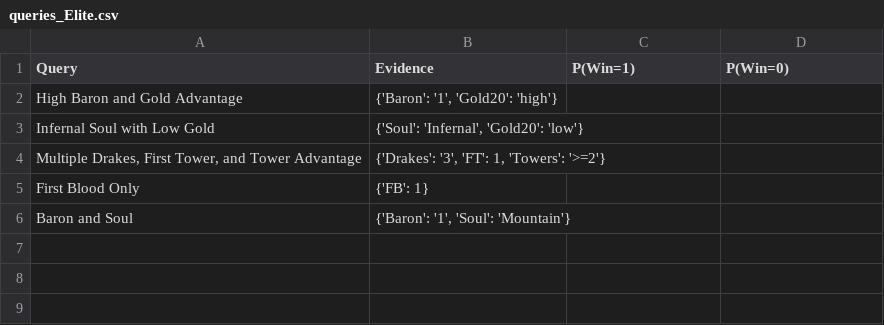
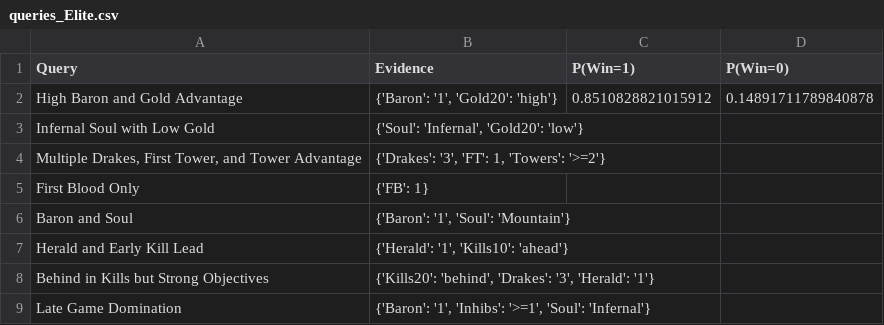
Before and after one commit to elliott-leow/league-analysis, a CSV file: reports/queries_Elite.csv, drawn as a sheet.

```diff
--- a/reports/queries_Elite.csv
+++ b/reports/queries_Elite.csv
@@ -1,3 +1,3 @@
 Query,Evidence,P(Win=1),P(Win=0)
-High Baron and Gold Advantage,"{'Baron': '1', 'Gold20': 'high'}",,
+High Baron and Gold Advantage,"{'Baron': '1', 'Gold20': 'high'}",0.8510828821015912,0.14891711789840878
 Infernal Soul with Low Gold,"{'Soul': 'Infernal', 'Gold20': 'low'}",,
@@ -6 +6,4 @@ First Blood Only,{'FB': 1},,
 Baron and Soul,"{'Baron': '1', 'Soul': 'Mountain'}",,
+Herald and Early Kill Lead,"{'Herald': '1', 'Kills10': 'ahead'}",,
+Behind in Kills but Strong Objectives,"{'Kills20': 'behind', 'Drakes': '3', 'Herald': '1'}",,
+Late Game Domination,"{'Baron': '1', 'Inhibs': '>=1', 'Soul': 'Infernal'}",,
```
Also changed, not shown: reports/queries_Diamond.csv, reports/queries_Master.csv, 9 other files.
